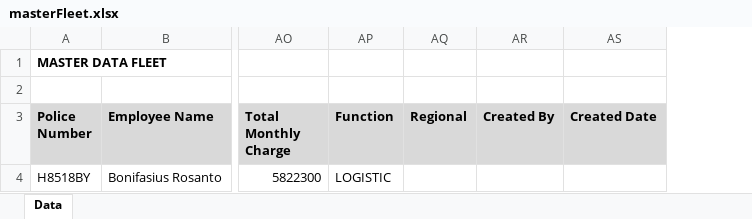
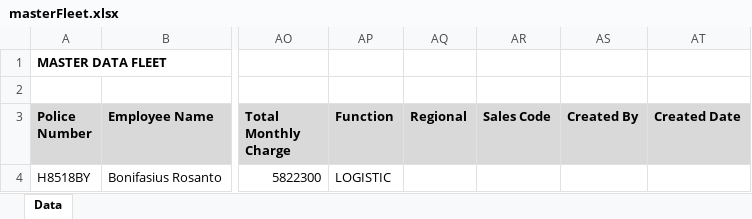
Before and after one commit to donimuzur/hms-fms, an Excel workbook: FMS.Website/files_upload/masterFleet.xlsx, sheet Data, drawn as a sheet; only a part is shown, gaps mark what is left out; values as stored, in another font and other column widths than the file's, no borders; the diff names each change by its address in the sheet, - before the commit and + after, or states it on an @@ line.

Commit message:
fix cr1 add new field to master fleet

```diff
--- a/FMS.Website/files_upload/masterFleet.xlsx (sheet Data)
+++ b/FMS.Website/files_upload/masterFleet.xlsx (sheet Data)
+column AR (Sales Code), empty
```
Also changed, not shown: 12 other files.
